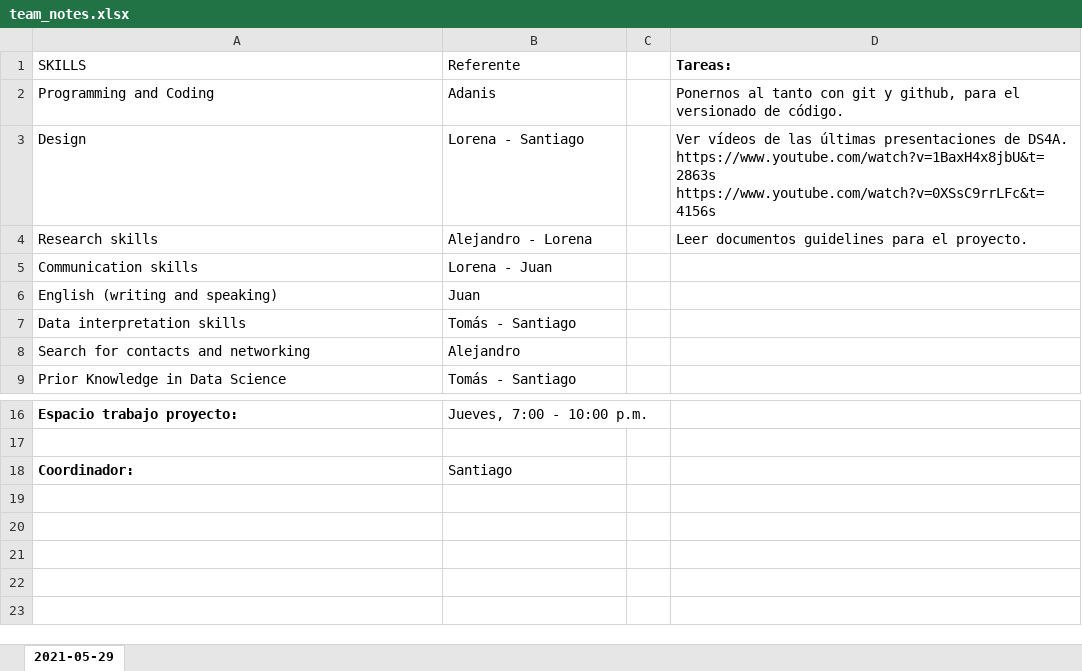
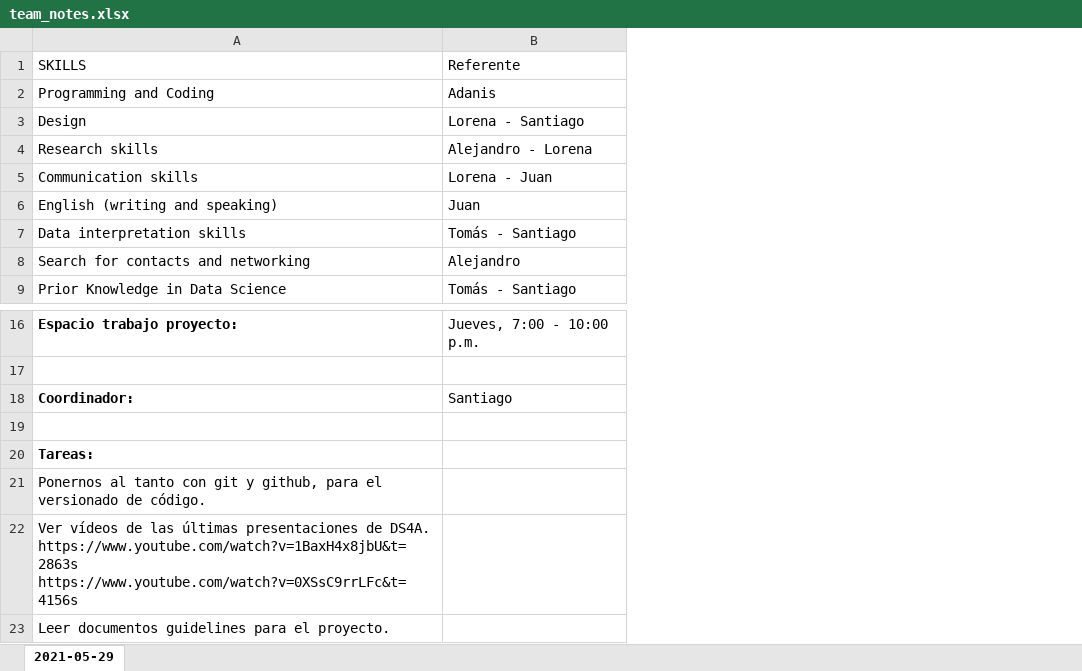
Before and after one commit to sabedoyari/ds4a_team, an Excel workbook: team_notes.xlsx, sheet 2021-05-29, drawn as a sheet; only a part is shown, gaps mark what is left out; values as stored, in another font and other column widths than the file's, no borders; table styles not drawn; removed rows and columns are numbered as before the commit, all else as after; ↵ is a line break in a cell; the diff names each change by its address in the sheet, - before the commit and + after, or states it on an @@ line.

Commit message:
updating team meeting notes

```diff
--- a/team_notes.xlsx (sheet 2021-05-29)
+++ b/team_notes.xlsx (sheet 2021-05-29)
-column C, empty
-column D (Tareas:), rows 2-4: Ponernos al tanto con git y github, para el versionado de código. | Ver vídeos de las últimas presentaciones de DS4A. ↵ https://www.youtube.com/watch?v=1BaxH4x8jbU&t=2863s ↵ https://www.youtube.com/watch?v=0XSsC9rrLFc&t=4156s | Leer documentos guidelines para el proyecto.
+row 19: (empty)
+row 20: Tareas:
+row 21: Ponernos al tanto con git y github, para el versionado de código.
+row 22: Ver vídeos de las últimas presentaciones de DS4A. ↵ https://www.youtube.com/watch?v=1BaxH4x8jbU&t=2863s ↵ https://www.youtube.com/watch?v=0XSsC9rrLFc&t=4156s
+row 23: Leer documentos guidelines para el proyecto.
```
